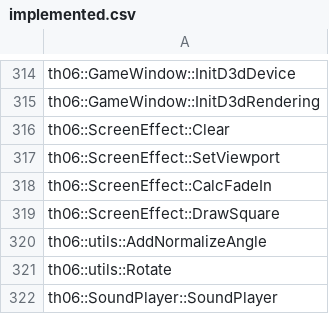
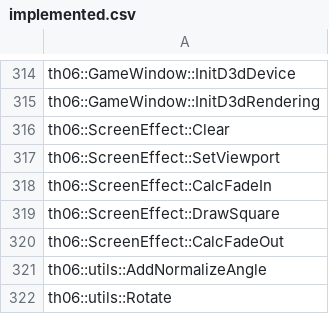
Before and after one commit to happyhavoc/th06, a CSV file: config/implemented.csv, drawn as a sheet; only a part is shown, gaps mark what is left out; the shorter side is filled out with more unchanged rows.

```diff
--- a/config/implemented.csv
+++ b/config/implemented.csv
@@ -319,2 +319,3 @@ th06::ScreenEffect::CalcFadeIn
 th06::ScreenEffect::DrawSquare
+th06::ScreenEffect::CalcFadeOut
 th06::utils::AddNormalizeAngle
```
Also changed, not shown: config/stubbed.csv, 1 other file.
